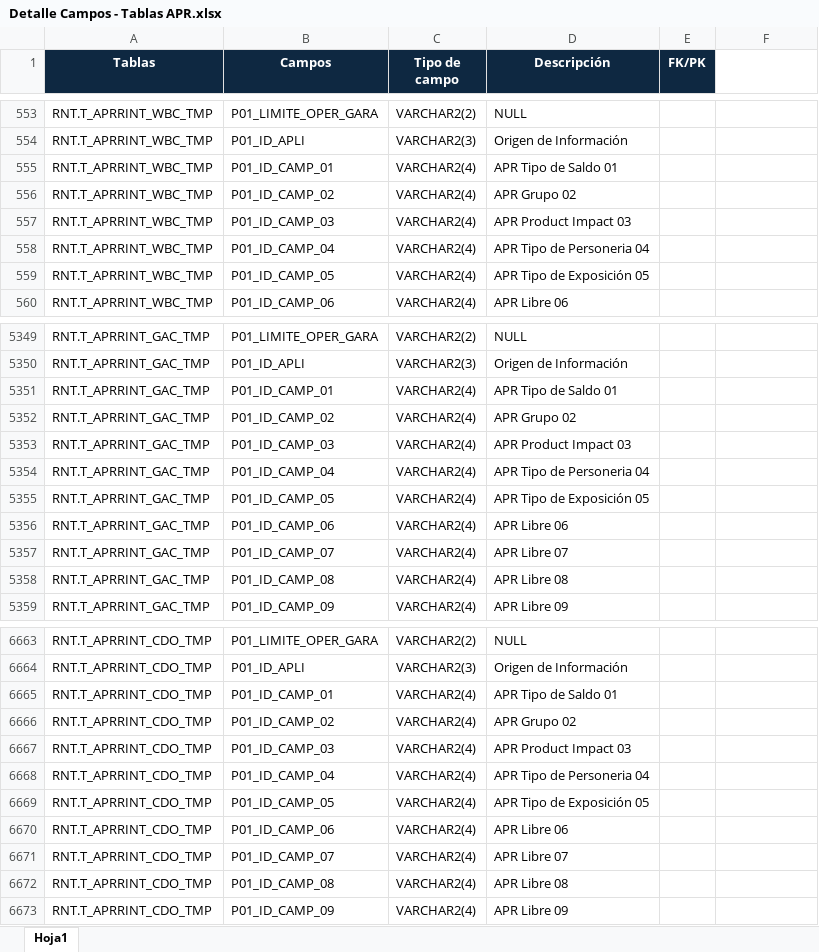
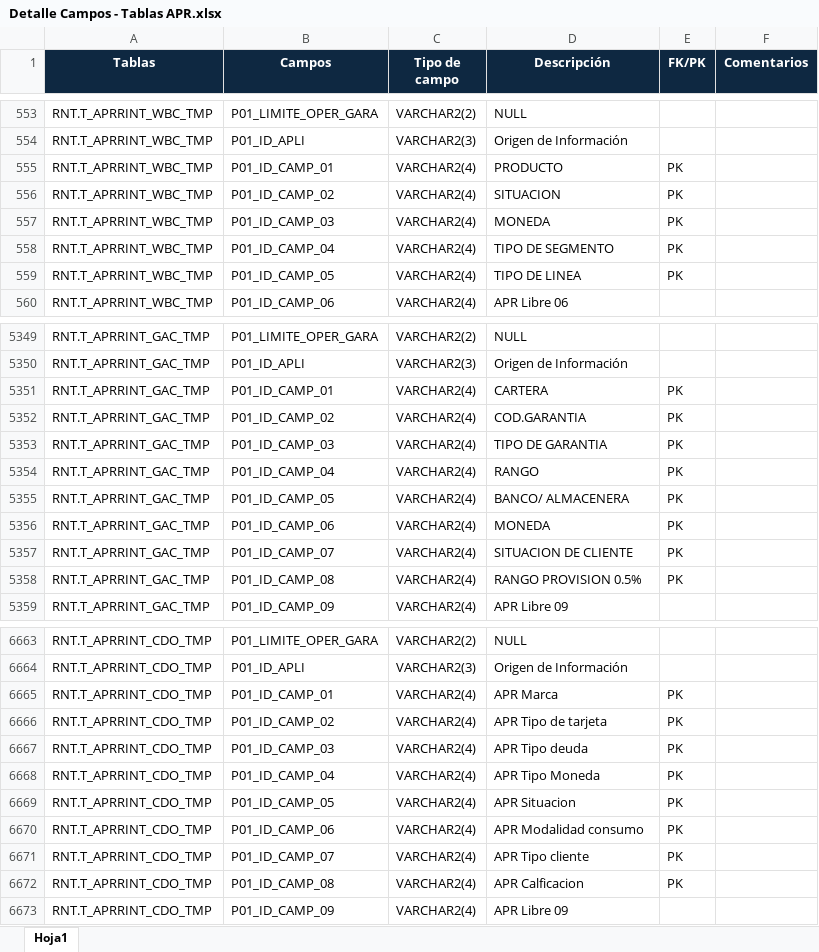
Before and after one commit to SebastianPachas12/NuevoRepositorioMs, an Excel workbook: Detalle Campos - Tablas APR.xlsx, sheet Hoja1, drawn as a sheet; only a part is shown, gaps mark what is left out; values as stored, in another font and other column widths than the file's, no borders; table styles not drawn; the diff covers the shown part only; the diff names each change by its address in the sheet, - before the commit and + after, or states it on an @@ line.

```diff
--- a/Detalle Campos - Tablas APR.xlsx (sheet Hoja1)
+++ b/Detalle Campos - Tablas APR.xlsx (sheet Hoja1)
-F1: (empty)
+F1: Comentarios
-F1 fill: none
+F1 fill: #0E2841
-D555 (Descripción): APR Tipo de Saldo 01
+D555 (Descripción): PRODUCTO
-E555:E559 (FK/PK): (empty)
+E555:E559 (FK/PK): PK
-D556 (Descripción): APR Grupo 02
+D556 (Descripción): SITUACION
-D557 (Descripción): APR Product Impact 03
+D557 (Descripción): MONEDA
-D558 (Descripción): APR Tipo de Personeria 04
+D558 (Descripción): TIPO DE SEGMENTO
-D559 (Descripción): APR Tipo de Exposición 05
+D559 (Descripción): TIPO DE LINEA
-D5351 (Descripción): APR Tipo de Saldo 01
+D5351 (Descripción): CARTERA
-E5351:E5358 (FK/PK): (empty)
+E5351:E5358 (FK/PK): PK
-D5352 (Descripción): APR Grupo 02
+D5352 (Descripción): COD.GARANTIA
-D5353 (Descripción): APR Product Impact 03
+D5353 (Descripción): TIPO DE GARANTIA
-D5354 (Descripción): APR Tipo de Personeria 04
+D5354 (Descripción): RANGO
-D5355 (Descripción): APR Tipo de Exposición 05
+D5355 (Descripción): BANCO/ ALMACENERA
-D5356 (Descripción): APR Libre 06
+D5356 (Descripción): MONEDA
-D5357 (Descripción): APR Libre 07
+D5357 (Descripción): SITUACION DE CLIENTE
-D5358 (Descripción): APR Libre 08
+D5358 (Descripción): RANGO PROVISION 0.5%
-D6665 (Descripción): APR Tipo de Saldo 01
+D6665 (Descripción): APR Marca
-E6665:E6672 (FK/PK): (empty)
+E6665:E6672 (FK/PK): PK
-D6666 (Descripción): APR Grupo 02
+D6666 (Descripción): APR Tipo de tarjeta
-D6667 (Descripción): APR Product Impact 03
+D6667 (Descripción): APR Tipo deuda
-D6668 (Descripción): APR Tipo de Personeria 04
+D6668 (Descripción): APR Tipo Moneda
-D6669 (Descripción): APR Tipo de Exposición 05
+D6669 (Descripción): APR Situacion
-D6670 (Descripción): APR Libre 06
+D6670 (Descripción): APR Modalidad consumo
-D6671 (Descripción): APR Libre 07
+D6671 (Descripción): APR Tipo cliente
-D6672 (Descripción): APR Libre 08
+D6672 (Descripción): APR Calficacion
```
Also changed, not shown: 299 edited cells elsewhere in this sheet, formulas that keep their value, PK-aplicativos-detalle.xlsx.
